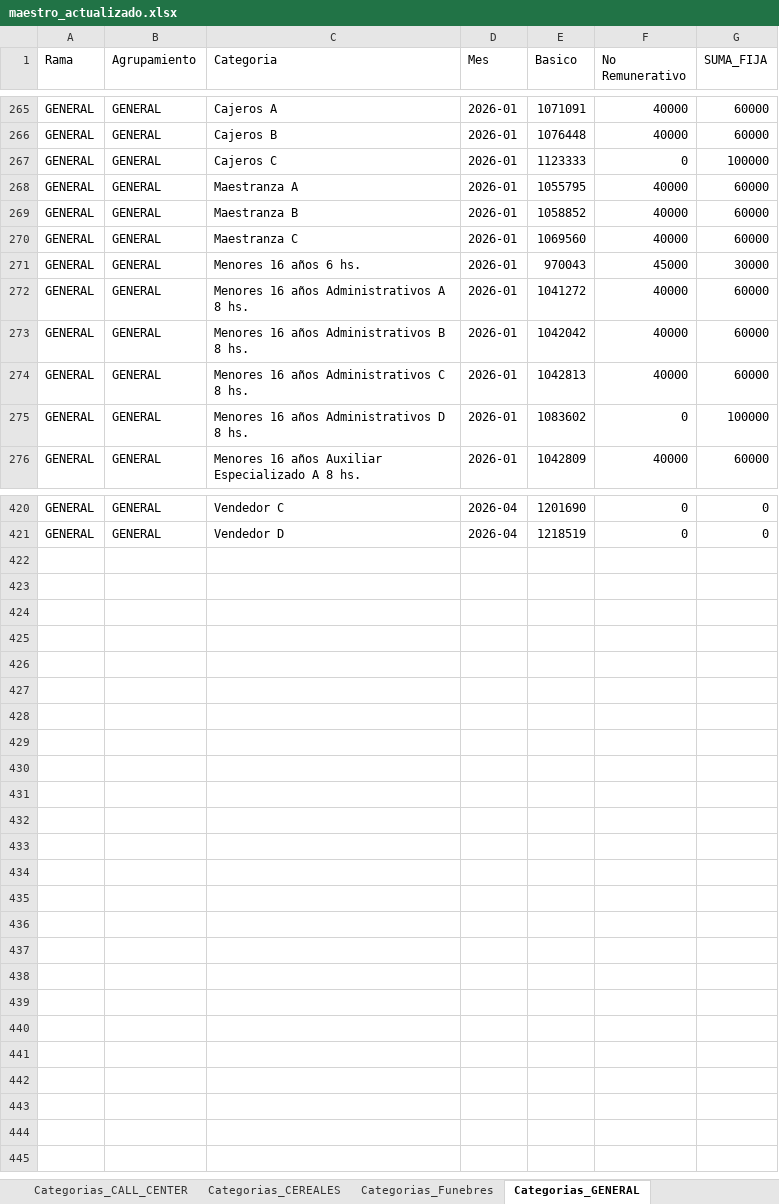
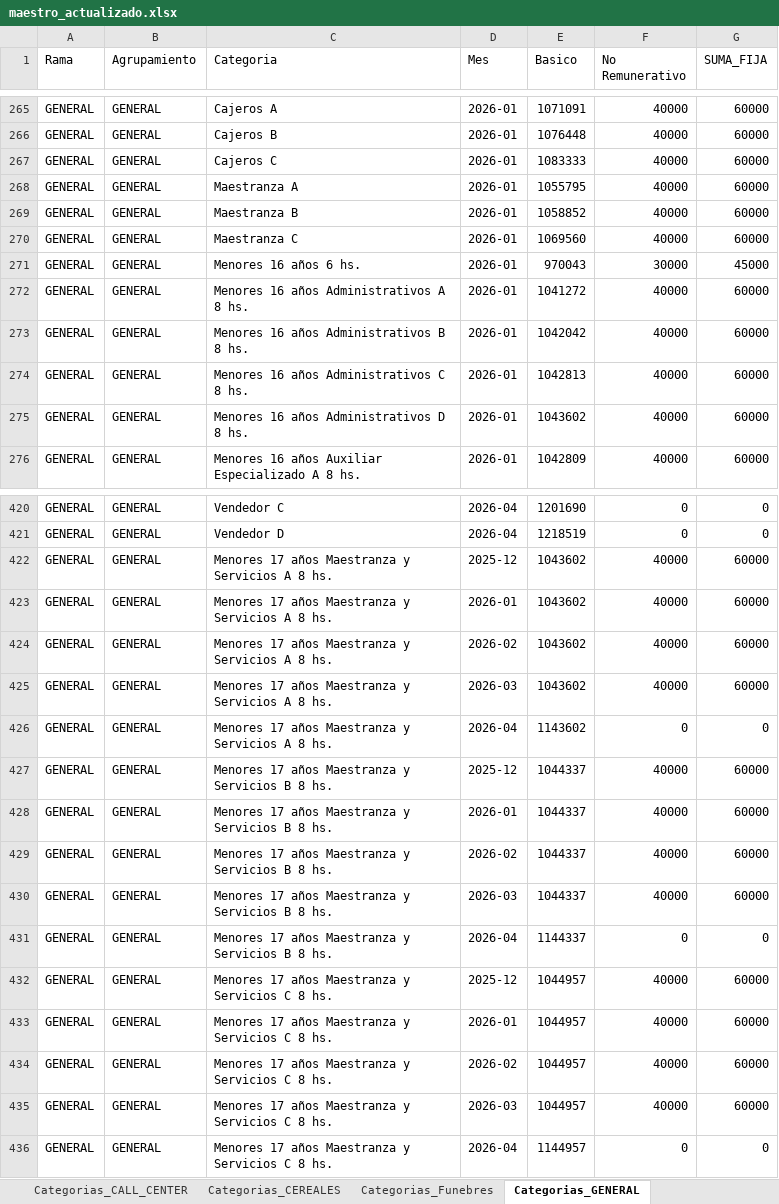
Before and after one commit to cesarwroa/motor-sueldos-faecys, an Excel workbook: maestro_actualizado.xlsx, sheet Categorias_GENERAL, drawn as a sheet; only a part is shown, gaps mark what is left out; values as stored, in another font and other column widths than the file's, no borders; the diff covers the shown part only; the diff names each change by its address in the sheet, - before the commit and + after, or states it on an @@ line.

```diff
--- a/maestro_actualizado.xlsx (sheet Categorias_GENERAL)
+++ b/maestro_actualizado.xlsx (sheet Categorias_GENERAL)
-E267 (Basico): 1123333
+E267 (Basico): 1083333
-F267 (No Remunerativo): 0
+F267 (No Remunerativo): 40000
-G267 (SUMA_FIJA): 100000
+G267 (SUMA_FIJA): 60000
-F271 (No Remunerativo): 45000
+F271 (No Remunerativo): 30000
-G271 (SUMA_FIJA): 30000
+G271 (SUMA_FIJA): 45000
-E275 (Basico): 1083602
+E275 (Basico): 1043602
-F275 (No Remunerativo): 0
+F275 (No Remunerativo): 40000
-G275 (SUMA_FIJA): 100000
+G275 (SUMA_FIJA): 60000
+row 422: GENERAL | GENERAL | Menores 17 años Maestranza y Servicios A 8 hs. | 2025-12 | 1043602 | 40000 | 60000
+row 423: GENERAL | GENERAL | Menores 17 años Maestranza y Servicios A 8 hs. | 2026-01 | 1043602 | 40000 | 60000
+row 424: GENERAL | GENERAL | Menores 17 años Maestranza y Servicios A 8 hs. | 2026-02 | 1043602 | 40000 | 60000
+row 425: GENERAL | GENERAL | Menores 17 años Maestranza y Servicios A 8 hs. | 2026-03 | 1043602 | 40000 | 60000
+row 426: GENERAL | GENERAL | Menores 17 años Maestranza y Servicios A 8 hs. | 2026-04 | 1143602 | 0 | 0
+row 427: GENERAL | GENERAL | Menores 17 años Maestranza y Servicios B 8 hs. | 2025-12 | 1044337 | 40000 | 60000
+row 428: GENERAL | GENERAL | Menores 17 años Maestranza y Servicios B 8 hs. | 2026-01 | 1044337 | 40000 | 60000
+row 429: GENERAL | GENERAL | Menores 17 años Maestranza y Servicios B 8 hs. | 2026-02 | 1044337 | 40000 | 60000
+row 430: GENERAL | GENERAL | Menores 17 años Maestranza y Servicios B 8 hs. | 2026-03 | 1044337 | 40000 | 60000
+row 431: GENERAL | GENERAL | Menores 17 años Maestranza y Servicios B 8 hs. | 2026-04 | 1144337 | 0 | 0
+row 432: GENERAL | GENERAL | Menores 17 años Maestranza y Servicios C 8 hs. | 2025-12 | 1044957 | 40000 | 60000
+row 433: GENERAL | GENERAL | Menores 17 años Maestranza y Servicios C 8 hs. | 2026-01 | 1044957 | 40000 | 60000
+row 434: GENERAL | GENERAL | Menores 17 años Maestranza y Servicios C 8 hs. | 2026-02 | 1044957 | 40000 | 60000
+row 435: GENERAL | GENERAL | Menores 17 años Maestranza y Servicios C 8 hs. | 2026-03 | 1044957 | 40000 | 60000
+row 436: GENERAL | GENERAL | Menores 17 años Maestranza y Servicios C 8 hs. | 2026-04 | 1144957 | 0 | 0
```
Also changed, not shown: 41 edited cells elsewhere in this sheet, sheet Categorias_CALL_CENTER, 2 other files.
